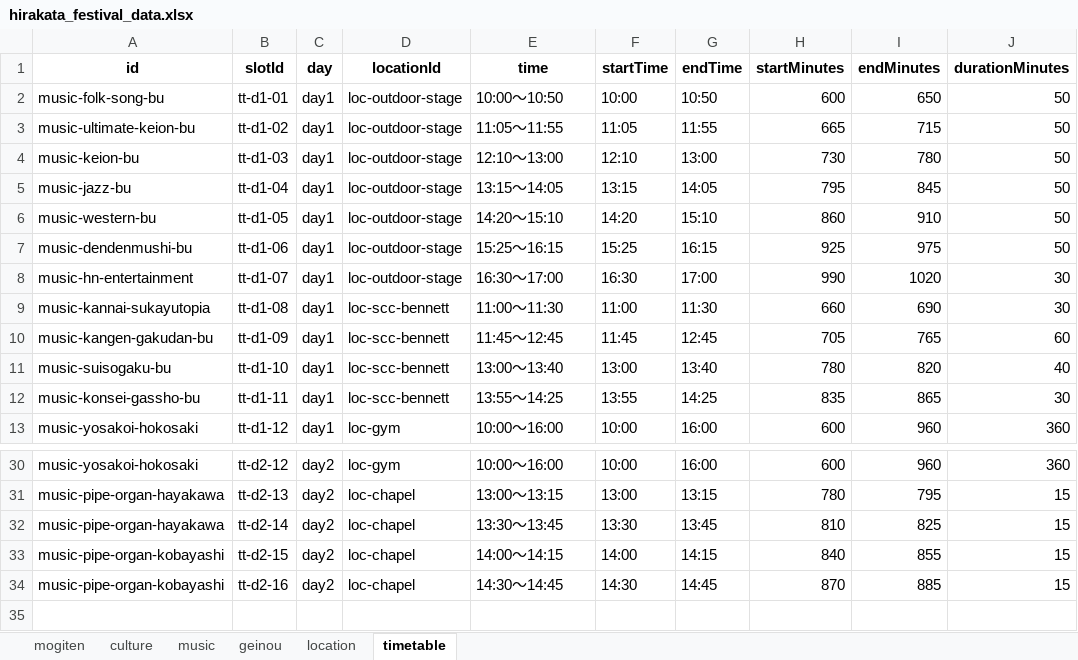
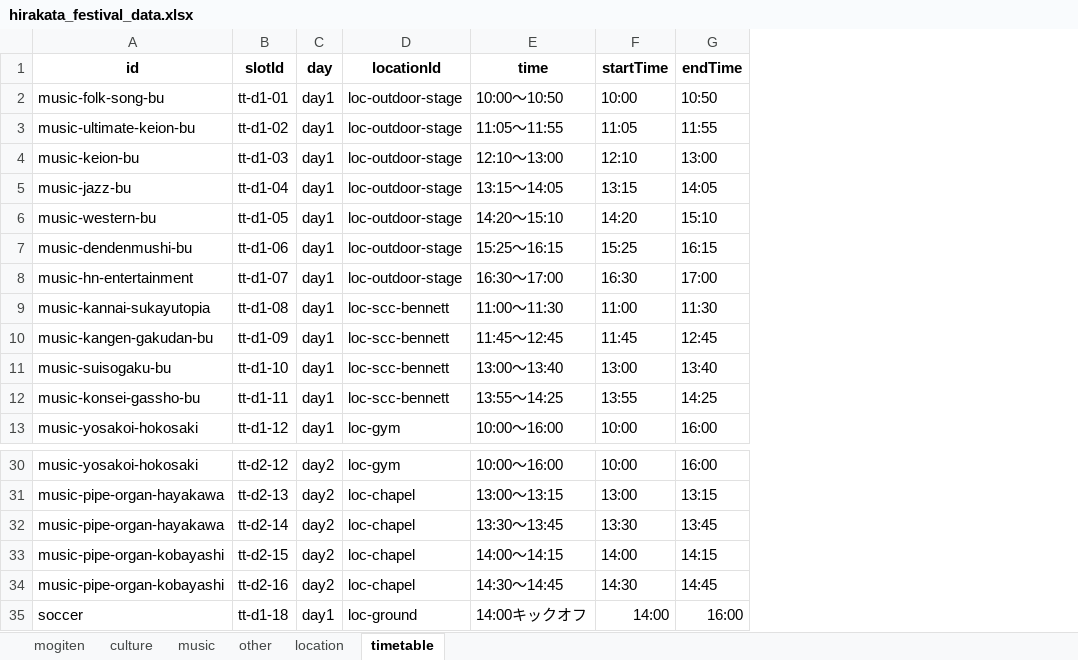
Before and after one commit to Hirakata-KGU/Home-Page, an Excel workbook: app/data/hirakata_festival_data.xlsx, sheet timetable, drawn as a sheet; only a part is shown, gaps mark what is left out; values as stored, in another font and other column widths than the file's, no borders; removed rows and columns are numbered as before the commit, all else as after; the diff names each change by its address in the sheet, - before the commit and + after, or states it on an @@ line.

```diff
--- a/app/data/hirakata_festival_data.xlsx (sheet timetable)
+++ b/app/data/hirakata_festival_data.xlsx (sheet timetable)
-sheet tab: geinou
+sheet tab: other
-column H (startMinutes), rows 2-13: 600 | 665 | 730 | 795 | 860 | 925 | 990 | 660 | 705 | 780 | 835 | 600; rows 30-34: 600 | 780 | 810 | 840 | 870
-column I (endMinutes), rows 2-13: 650 | 715 | 780 | 845 | 910 | 975 | 1020 | 690 | 765 | 820 | 865 | 960; rows 30-34: 960 | 795 | 825 | 855 | 885
-column J (durationMinutes), rows 2-13: 50 | 50 | 50 | 50 | 50 | 50 | 30 | 30 | 60 | 40 | 30 | 360; rows 30-34: 360 | 15 | 15 | 15 | 15
+row 35: soccer | tt-d1-18 | day1 | loc-ground | 14:00キックオフ | 14:00 | 16:00
```
Also changed, not shown: sheet other, sheet location, 8 other files.
